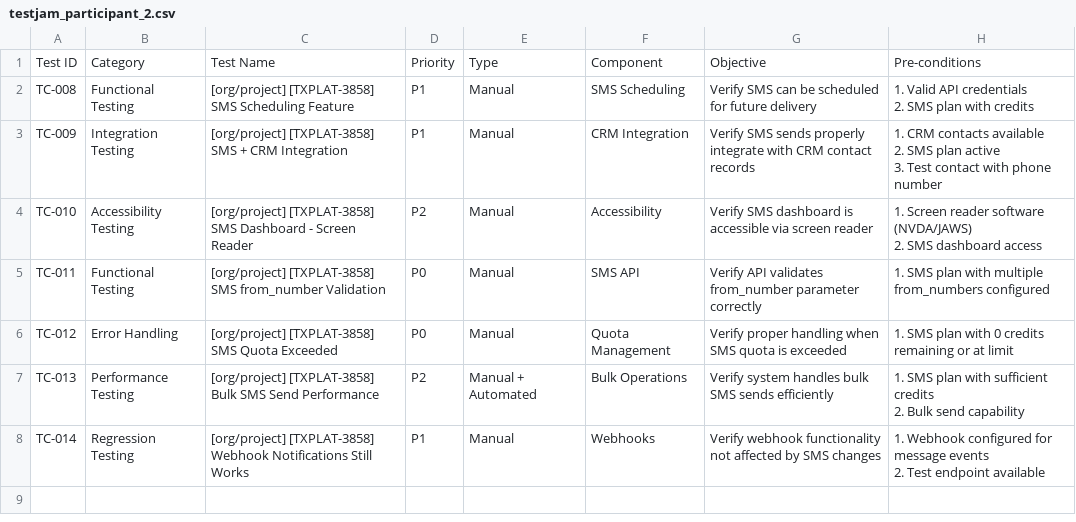
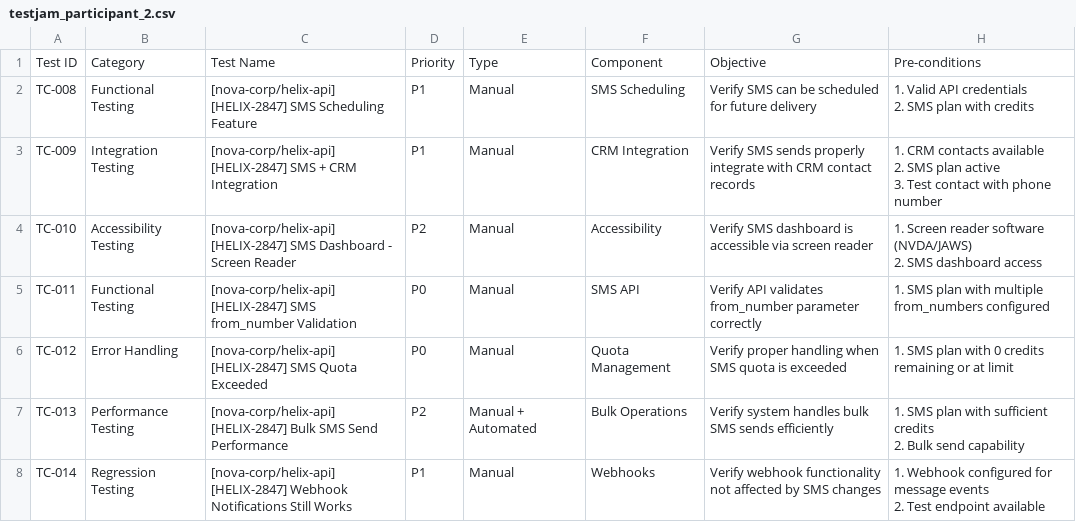
Before and after one commit to glehman3/qe-skill, a CSV file: test-jams/_example_session/testjam_participant_2.csv, drawn as a sheet; only a part is shown; the diff names each change by its address in the sheet, - before the commit and + after, or states it on an @@ line.

```diff
--- a/test-jams/_example_session/testjam_participant_2.csv
+++ b/test-jams/_example_session/testjam_participant_2.csv
-C2: [org/project] [TXPLAT-3858] SMS Scheduling…
+C2: [nova-corp/helix-api] [HELIX-2847] SMS Scheduling…
-C3: [org/project] [TXPLAT-3858] SMS +…
+C3: [nova-corp/helix-api] [HELIX-2847] SMS +…
-C4: [org/project] [TXPLAT-3858] SMS Dashboard…
+C4: [nova-corp/helix-api] [HELIX-2847] SMS Dashboard…
-C5: [org/project] [TXPLAT-3858] SMS from_number…
+C5: [nova-corp/helix-api] [HELIX-2847] SMS from_number…
-C6: [org/project] [TXPLAT-3858] SMS Quota…
+C6: [nova-corp/helix-api] [HELIX-2847] SMS Quota…
-C7: [org/project] [TXPLAT-3858] Bulk SMS…
+C7: [nova-corp/helix-api] [HELIX-2847] Bulk SMS…
-C8: [org/project] [TXPLAT-3858] Webhook Notifications…
+C8: [nova-corp/helix-api] [HELIX-2847] Webhook Notifications…
```
Also changed, not shown: qualityforge/templates/test_account_template.csv, test-jams/_cli_test_sample/completed_testjam_sample.csv, 45 other files.
